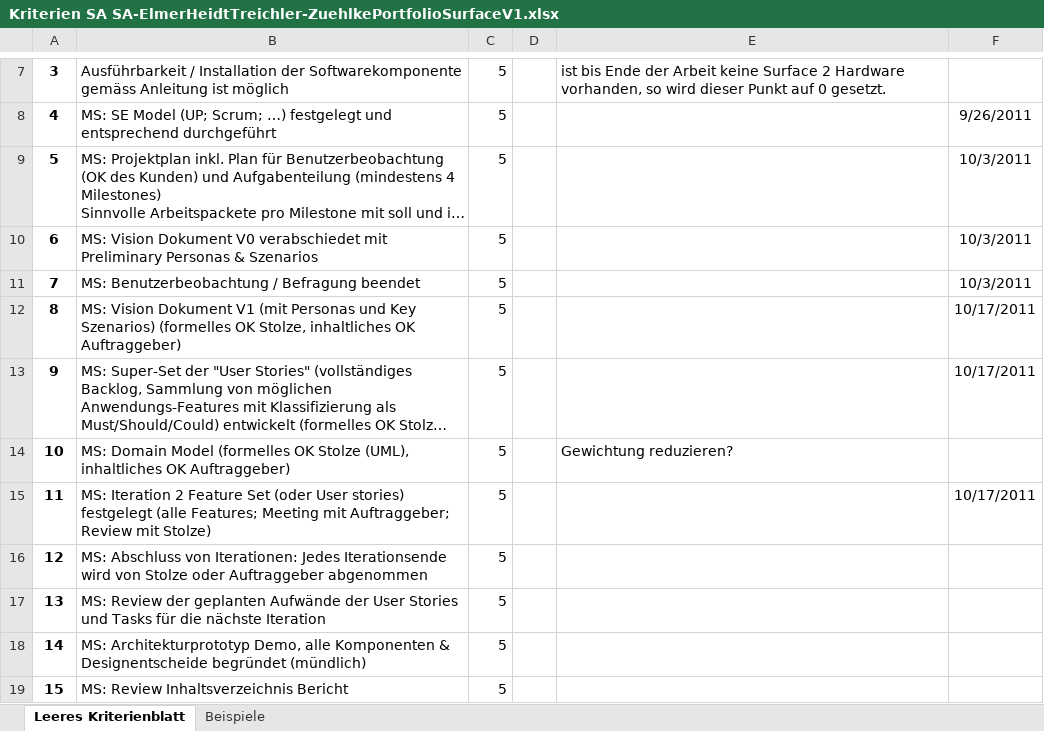
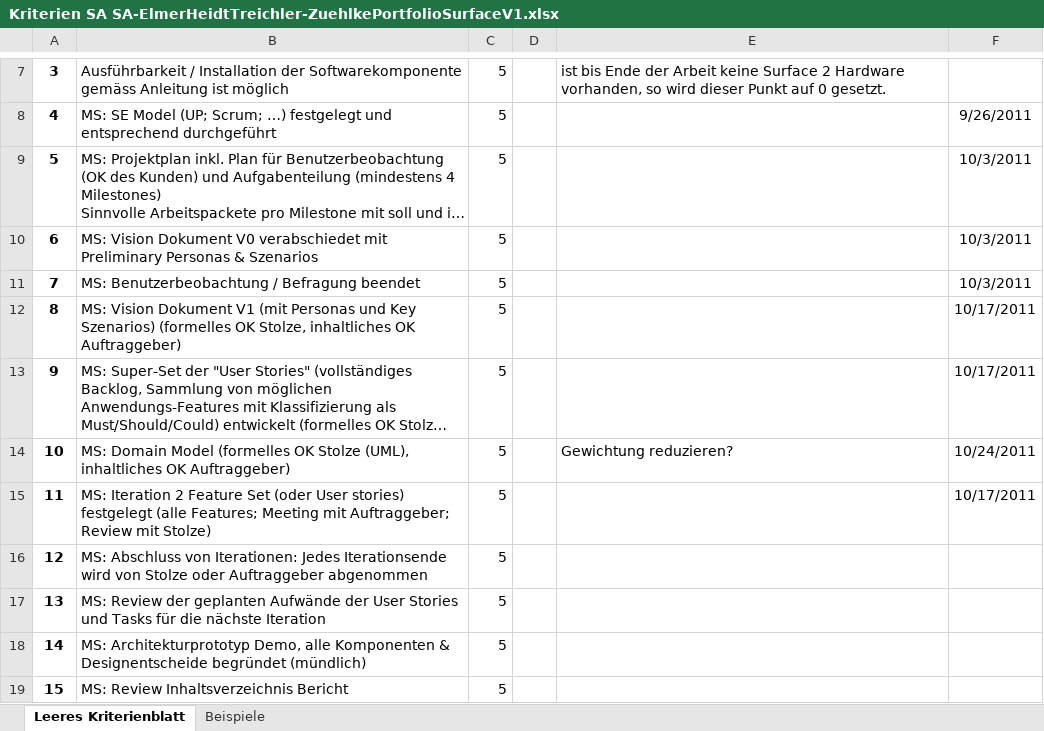
Before and after one commit to lukaselmer/student-thesis-flip, an Excel workbook: doc/vorgaben/Kriterien SA SA-ElmerHeidtTreichler-ZuehlkePortfolioSurfaceV1.xlsx, sheet Leeres Kriterienblatt, drawn as a sheet; only a part is shown, gaps mark what is left out; long unchanged cells end in …; values as stored, in another font and other column widths than the file's, no borders; table styles not drawn; the diff names each change by its address in the sheet, - before the commit and + after, or states it on an @@ line.

Commit message:
refs #468

```diff
--- a/doc/vorgaben/Kriterien SA SA-ElmerHeidtTreichler-ZuehlkePortfolioSurfaceV1.xlsx (sheet Leeres Kriterienblatt)
+++ b/doc/vorgaben/Kriterien SA SA-ElmerHeidtTreichler-ZuehlkePortfolioSurfaceV1.xlsx (sheet Leeres Kriterienblatt)
-F14: (empty)
+F14: 10/24/2011
```
